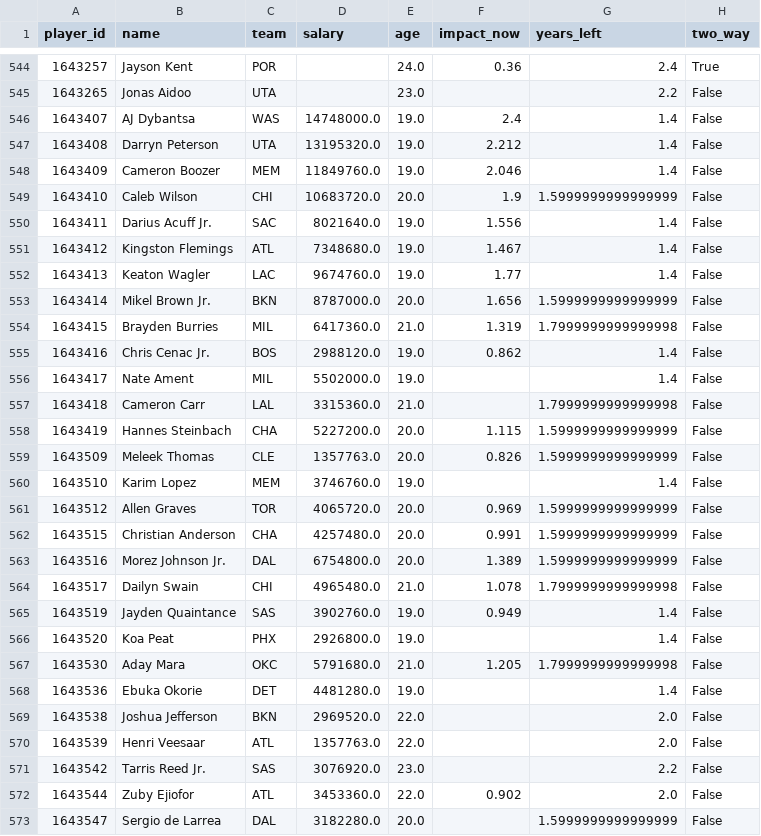
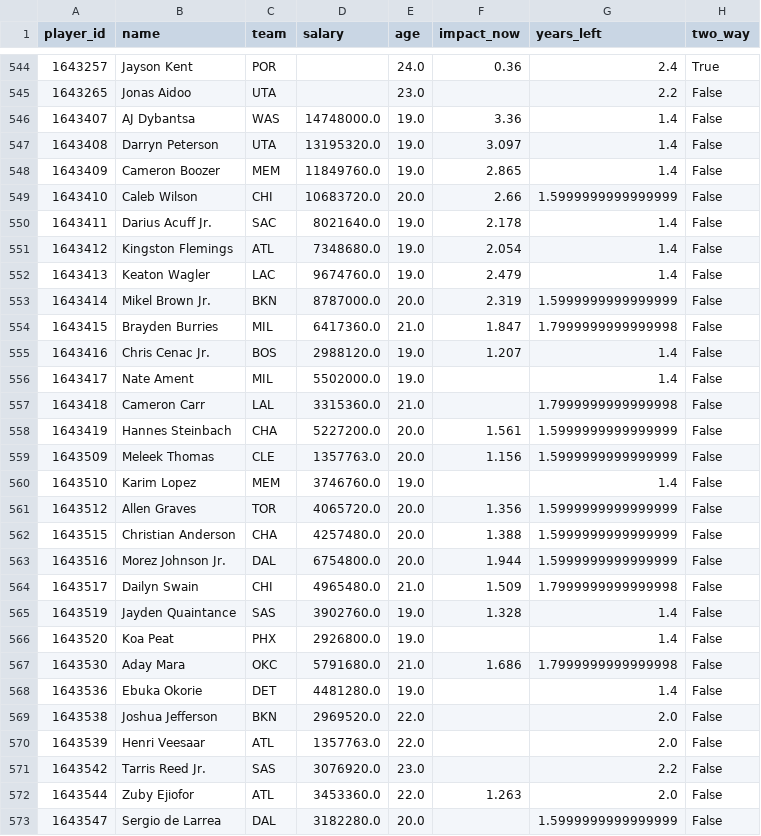
Before and after one commit to pranjol11/NBA-Trade-Analyzer, a CSV file: data/players.csv, drawn as a sheet; only a part is shown, gaps mark what is left out; the diff covers the shown part only.

```diff
--- a/data/players.csv
+++ b/data/players.csv
@@ -545,24 +545,24 @@ player_id,name,team,salary,age,impact_now,years_left,two_way
 1643265,Jonas Aidoo,UTA,,23.0,,2.2,False
-1643407,AJ Dybantsa,WAS,14748000.0,19.0,2.4,1.4,False
-1643408,Darryn Peterson,UTA,13195320.0,19.0,2.212,1.4,False
-1643409,Cameron Boozer,MEM,11849760.0,19.0,2.046,1.4,False
-1643410,Caleb Wilson,CHI,10683720.0,20.0,1.9,1.5999999999999999,False
-1643411,Darius Acuff Jr.,SAC,8021640.0,19.0,1.556,1.4,False
-1643412,Kingston Flemings,ATL,7348680.0,19.0,1.467,1.4,False
-1643413,Keaton Wagler,LAC,9674760.0,19.0,1.77,1.4,False
-1643414,Mikel Brown Jr.,BKN,8787000.0,20.0,1.656,1.5999999999999999,False
-1643415,Brayden Burries,MIL,6417360.0,21.0,1.319,1.7999999999999998,False
-1643416,Chris Cenac Jr.,BOS,2988120.0,19.0,0.862,1.4,False
+1643407,AJ Dybantsa,WAS,14748000.0,19.0,3.36,1.4,False
+1643408,Darryn Peterson,UTA,13195320.0,19.0,3.097,1.4,False
+1643409,Cameron Boozer,MEM,11849760.0,19.0,2.865,1.4,False
+1643410,Caleb Wilson,CHI,10683720.0,20.0,2.66,1.5999999999999999,False
+1643411,Darius Acuff Jr.,SAC,8021640.0,19.0,2.178,1.4,False
+1643412,Kingston Flemings,ATL,7348680.0,19.0,2.054,1.4,False
+1643413,Keaton Wagler,LAC,9674760.0,19.0,2.479,1.4,False
+1643414,Mikel Brown Jr.,BKN,8787000.0,20.0,2.319,1.5999999999999999,False
+1643415,Brayden Burries,MIL,6417360.0,21.0,1.847,1.7999999999999998,False
+1643416,Chris Cenac Jr.,BOS,2988120.0,19.0,1.207,1.4,False
 1643417,Nate Ament,MIL,5502000.0,19.0,,1.4,False
 1643418,Cameron Carr,LAL,3315360.0,21.0,,1.7999999999999998,False
-1643419,Hannes Steinbach,CHA,5227200.0,20.0,1.115,1.5999999999999999,False
-1643509,Meleek Thomas,CLE,1357763.0,20.0,0.826,1.5999999999999999,False
+1643419,Hannes Steinbach,CHA,5227200.0,20.0,1.561,1.5999999999999999,False
+1643509,Meleek Thomas,CLE,1357763.0,20.0,1.156,1.5999999999999999,False
 1643510,Karim Lopez,MEM,3746760.0,19.0,,1.4,False
-1643512,Allen Graves,TOR,4065720.0,20.0,0.969,1.5999999999999999,False
-1643515,Christian Anderson,CHA,4257480.0,20.0,0.991,1.5999999999999999,False
-1643516,Morez Johnson Jr.,DAL,6754800.0,20.0,1.389,1.5999999999999999,False
-1643517,Dailyn Swain,CHI,4965480.0,21.0,1.078,1.7999999999999998,False
-1643519,Jayden Quaintance,SAS,3902760.0,19.0,0.949,1.4,False
+1643512,Allen Graves,TOR,4065720.0,20.0,1.356,1.5999999999999999,False
+1643515,Christian Anderson,CHA,4257480.0,20.0,1.388,1.5999999999999999,False
+1643516,Morez Johnson Jr.,DAL,6754800.0,20.0,1.944,1.5999999999999999,False
+1643517,Dailyn Swain,CHI,4965480.0,21.0,1.509,1.7999999999999998,False
+1643519,Jayden Quaintance,SAS,3902760.0,19.0,1.328,1.4,False
 1643520,Koa Peat,PHX,2926800.0,19.0,,1.4,False
-1643530,Aday Mara,OKC,5791680.0,21.0,1.205,1.7999999999999998,False
+1643530,Aday Mara,OKC,5791680.0,21.0,1.686,1.7999999999999998,False
 1643536,Ebuka Okorie,DET,4481280.0,19.0,,1.4,False
@@ -571,3 +571,3 @@ player_id,name,team,salary,age,impact_now,years_left,two_way
 1643542,Tarris Reed Jr.,SAS,3076920.0,23.0,,2.2,False
-1643544,Zuby Ejiofor,ATL,3453360.0,22.0,0.902,2.0,False
+1643544,Zuby Ejiofor,ATL,3453360.0,22.0,1.263,2.0,False
 1643547,Sergio de Larrea,DAL,3182280.0,20.0,,1.5999999999999999,False
```
Also changed, not shown: 17 edited cells elsewhere in this file, 9 other files.
